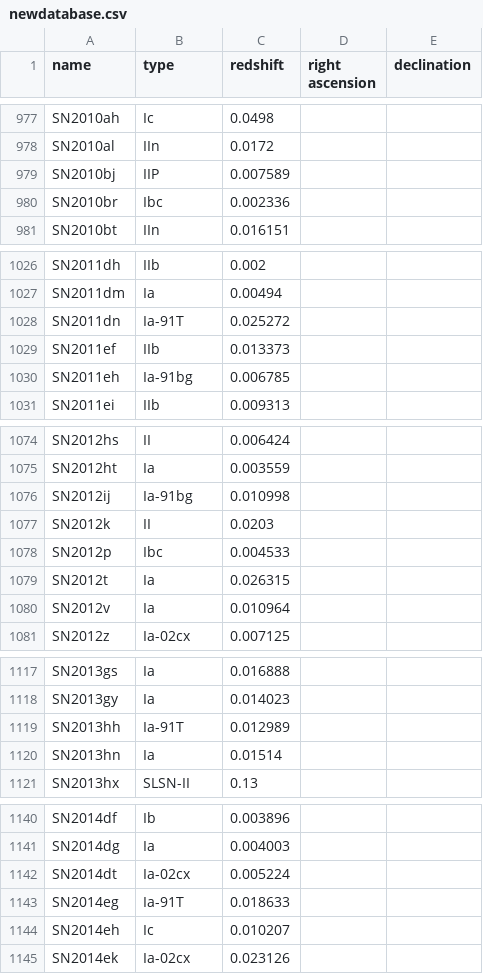
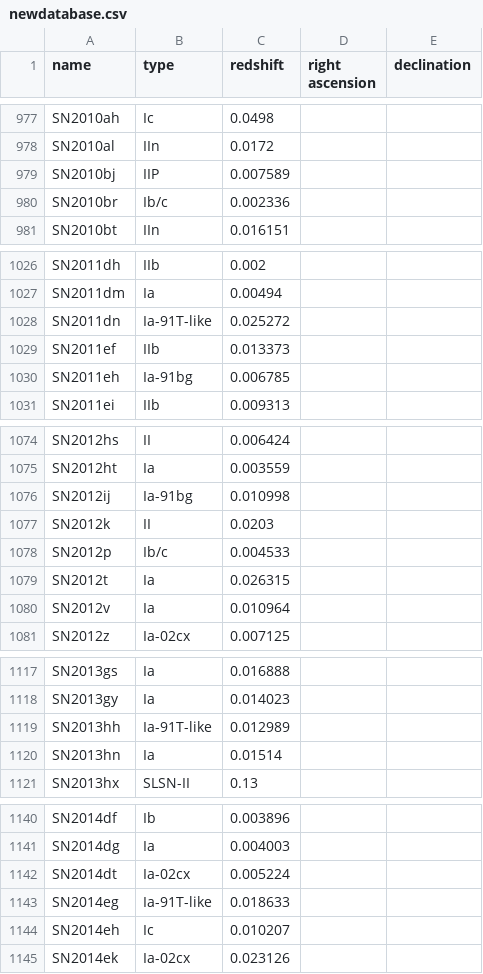
Before and after one commit to pbrown801/SOUSA, a CSV file: database/newdatabase.csv, drawn as a sheet; only a part is shown, gaps mark what is left out; the diff covers the shown part only.

```diff
--- a/database/newdatabase.csv
+++ b/database/newdatabase.csv
@@ -979,3 +979,3 @@ SN2010al,IIn,0.0172,,
 SN2010bj,IIP,0.007589,,
-SN2010br,Ibc,0.002336,,
+SN2010br,Ib/c,0.002336,,
 SN2010bt,IIn,0.016151,,
@@ -1027,3 +1027,3 @@ SN2011dh,IIb,0.002,,
 SN2011dm,Ia,0.00494,,
-SN2011dn,Ia-91T,0.025272,,
+SN2011dn,Ia-91T-like,0.025272,,
 SN2011ef,IIb,0.013373,,
@@ -1077,3 +1077,3 @@ SN2012ij,Ia-91bg,0.010998,,
 SN2012k,II,0.0203,,
-SN2012p,Ibc,0.004533,,
+SN2012p,Ib/c,0.004533,,
 SN2012t,Ia,0.026315,,
@@ -1118,3 +1118,3 @@ SN2013gs,Ia,0.016888,,
 SN2013gy,Ia,0.014023,,
-SN2013hh,Ia-91T,0.012989,,
+SN2013hh,Ia-91T-like,0.012989,,
 SN2013hn,Ia,0.01514,,
@@ -1142,3 +1142,3 @@ SN2014dg,Ia,0.004003,,
 SN2014dt,Ia-02cx,0.005224,,
-SN2014eg,Ia-91T,0.018633,,
+SN2014eg,Ia-91T-like,0.018633,,
 SN2014eh,Ic,0.010207,,
```
Also changed, not shown: 2 removed rows and 46 edited cells elsewhere in this file, 1 other file.
